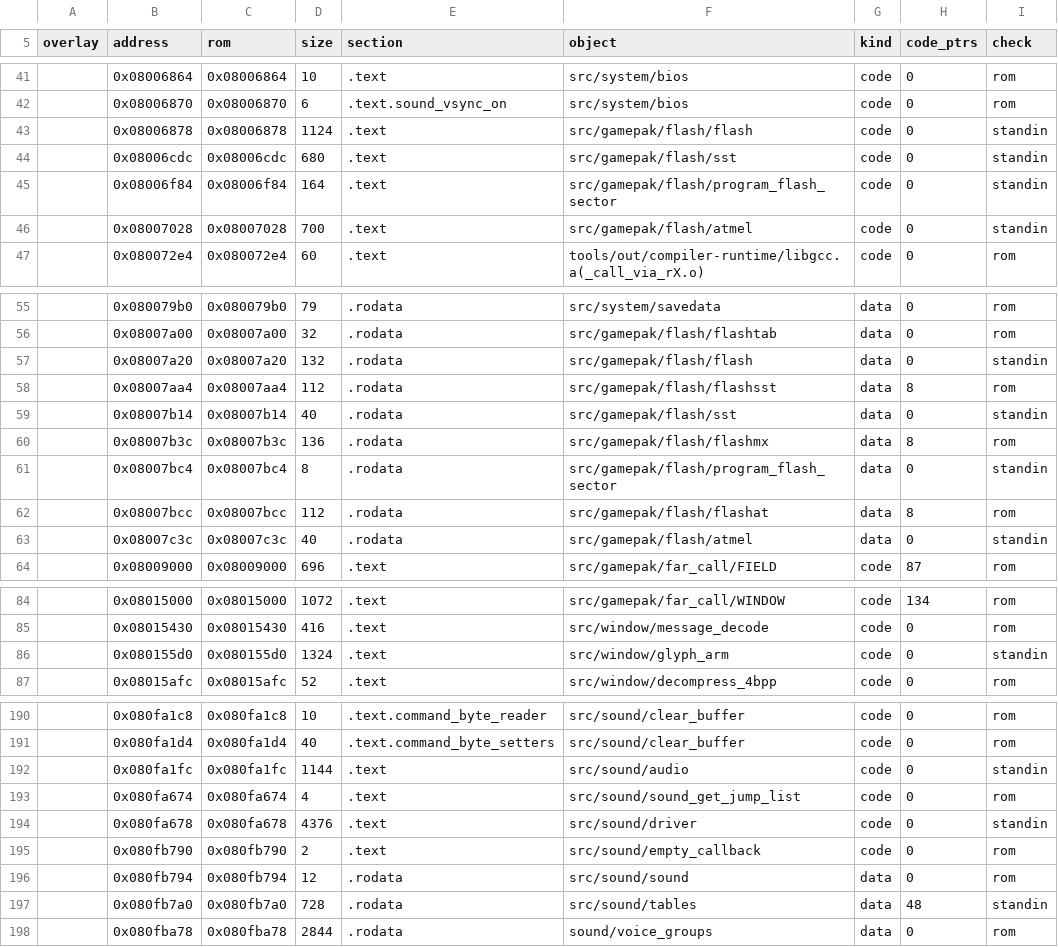
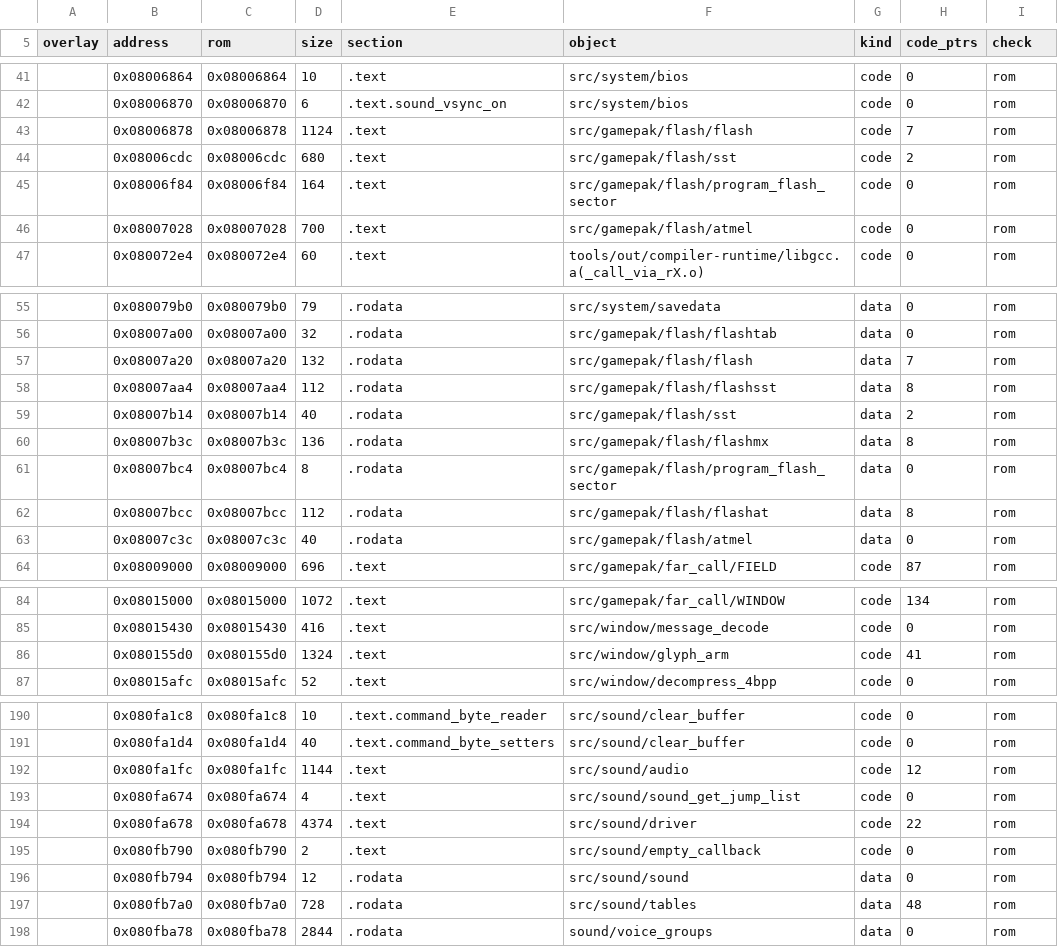
Before and after one commit to Sorikairox/golden-sun, a TSV file: port/symbols/sections.tsv, drawn as a sheet; only a part is shown, gaps mark what is left out; the diff covers the shown part only.

```diff
--- a/port/symbols/sections.tsv
+++ b/port/symbols/sections.tsv
@@ -42,6 +42,6 @@ overlay	address	rom	size	section	object	kind	code_ptrs	check
 	0x08006870	0x08006870	6	.text.sound_vsync_on	src/system/bios	code	0	rom
-	0x08006878	0x08006878	1124	.text	src/gamepak/flash/flash	code	0	standin
-	0x08006cdc	0x08006cdc	680	.text	src/gamepak/flash/sst	code	0	standin
-	0x08006f84	0x08006f84	164	.text	src/gamepak/flash/program_flash_sector	code	0	standin
-	0x08007028	0x08007028	700	.text	src/gamepak/flash/atmel	code	0	standin
+	0x08006878	0x08006878	1124	.text	src/gamepak/flash/flash	code	7	rom
+	0x08006cdc	0x08006cdc	680	.text	src/gamepak/flash/sst	code	2	rom
+	0x08006f84	0x08006f84	164	.text	src/gamepak/flash/program_flash_sector	code	0	rom
+	0x08007028	0x08007028	700	.text	src/gamepak/flash/atmel	code	0	rom
 	0x080072e4	0x080072e4	60	.text	tools/out/compiler-runtime/libgcc.a(_call_via_rX.o)	code	0	rom
@@ -56,9 +56,9 @@ overlay	address	rom	size	section	object	kind	code_ptrs	check
 	0x08007a00	0x08007a00	32	.rodata	src/gamepak/flash/flashtab	data	0	rom
-	0x08007a20	0x08007a20	132	.rodata	src/gamepak/flash/flash	data	0	standin
+	0x08007a20	0x08007a20	132	.rodata	src/gamepak/flash/flash	data	7	rom
 	0x08007aa4	0x08007aa4	112	.rodata	src/gamepak/flash/flashsst	data	8	rom
-	0x08007b14	0x08007b14	40	.rodata	src/gamepak/flash/sst	data	0	standin
+	0x08007b14	0x08007b14	40	.rodata	src/gamepak/flash/sst	data	2	rom
 	0x08007b3c	0x08007b3c	136	.rodata	src/gamepak/flash/flashmx	data	8	rom
-	0x08007bc4	0x08007bc4	8	.rodata	src/gamepak/flash/program_flash_sector	data	0	standin
+	0x08007bc4	0x08007bc4	8	.rodata	src/gamepak/flash/program_flash_sector	data	0	rom
 	0x08007bcc	0x08007bcc	112	.rodata	src/gamepak/flash/flashat	data	8	rom
-	0x08007c3c	0x08007c3c	40	.rodata	src/gamepak/flash/atmel	data	0	standin
+	0x08007c3c	0x08007c3c	40	.rodata	src/gamepak/flash/atmel	data	0	rom
 	0x08009000	0x08009000	696	.text	src/gamepak/far_call/FIELD	code	87	rom
@@ -85,3 +85,3 @@ overlay	address	rom	size	section	object	kind	code_ptrs	check
 	0x08015430	0x08015430	416	.text	src/window/message_decode	code	0	rom
-	0x080155d0	0x080155d0	1324	.text	src/window/glyph_arm	code	0	standin
+	0x080155d0	0x080155d0	1324	.text	src/window/glyph_arm	code	41	rom
 	0x08015afc	0x08015afc	52	.text	src/window/decompress_4bpp	code	0	rom
@@ -191,8 +191,8 @@ overlay	address	rom	size	section	object	kind	code_ptrs	check
 	0x080fa1d4	0x080fa1d4	40	.text.command_byte_setters	src/sound/clear_buffer	code	0	rom
-	0x080fa1fc	0x080fa1fc	1144	.text	src/sound/audio	code	0	standin
+	0x080fa1fc	0x080fa1fc	1144	.text	src/sound/audio	code	12	rom
 	0x080fa674	0x080fa674	4	.text	src/sound/sound_get_jump_list	code	0	rom
-	0x080fa678	0x080fa678	4376	.text	src/sound/driver	code	0	standin
+	0x080fa678	0x080fa678	4374	.text	src/sound/driver	code	22	rom
 	0x080fb790	0x080fb790	2	.text	src/sound/empty_callback	code	0	rom
 	0x080fb794	0x080fb794	12	.rodata	src/sound/sound	data	0	rom
-	0x080fb7a0	0x080fb7a0	728	.rodata	src/sound/tables	data	48	standin
+	0x080fb7a0	0x080fb7a0	728	.rodata	src/sound/tables	data	48	rom
 	0x080fba78	0x080fba78	2844	.rodata	sound/voice_groups	data	0	rom
```
Also changed, not shown: 2 edited cells elsewhere in this file, port/symbols/objects.tsv, 5 other files.
